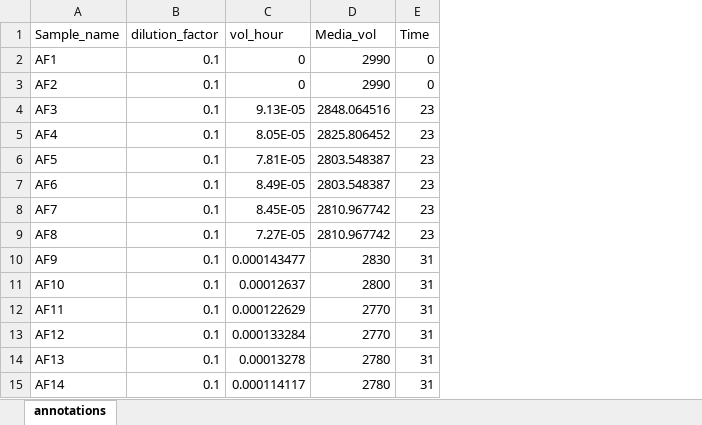
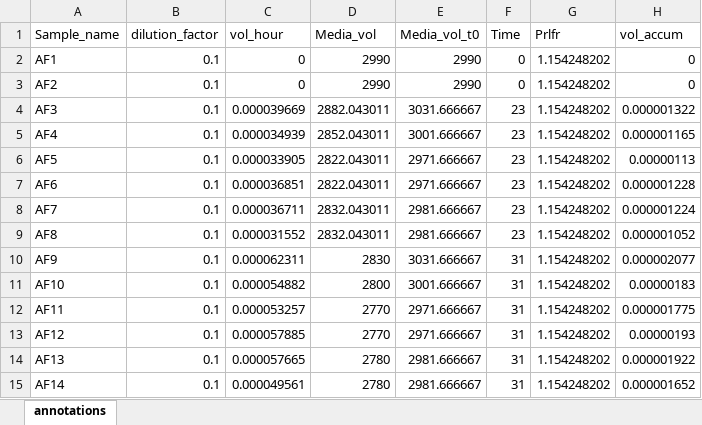
Before and after one commit to krdav/lab-work, an Excel workbook: H1299_143B_prot-nucl-quant/AA_influx_143B-GOT-DKO/annotations.xlsx, sheet annotations, drawn as a sheet; values as stored, in another font and other column widths than the file's, no borders; the diff names each change by its address in the sheet, - before the commit and + after, or states it on an @@ line.

```diff
--- a/H1299_143B_prot-nucl-quant/AA_influx_143B-GOT-DKO/annotations.xlsx (sheet annotations)
+++ b/H1299_143B_prot-nucl-quant/AA_influx_143B-GOT-DKO/annotations.xlsx (sheet annotations)
+column E (Media_vol_t0), rows 2-15: 2990 | 2990 | 3031.666667 | 3001.666667 | 2971.666667 | 2971.666667 | 2981.666667 | 2981.666667 | 3031.666667 | 3001.666667 | 2971.666667 | 2971.666667 | 2981.666667 | 2981.666667
+column G (Prlfr), rows 2-15: all 1.154248202
+column H (vol_accum), rows 2-15: 0 | 0 | 0.000001322 | 0.000001165 | 0.00000113 | 0.000001228 | 0.000001224 | 0.000001052 | 0.000002077 | 0.00000183 | 0.000001775 | 0.00000193 | 0.000001922 | 0.000001652
-C4 (vol_hour): 9.13E-05
+C4 (vol_hour): 0.000039669
-D4 (Media_vol): 2848.064516
+D4 (Media_vol): 2882.043011
-C5 (vol_hour): 8.05E-05
+C5 (vol_hour): 0.000034939
-D5 (Media_vol): 2825.806452
+D5 (Media_vol): 2852.043011
-C6 (vol_hour): 7.81E-05
+C6 (vol_hour): 0.000033905
-D6:D7 (Media_vol): 2803.548387
+D6:D7 (Media_vol): 2822.043011
-C7 (vol_hour): 8.49E-05
+C7 (vol_hour): 0.000036851
-C8 (vol_hour): 8.45E-05
+C8 (vol_hour): 0.000036711
-D8:D9 (Media_vol): 2810.967742
+D8:D9 (Media_vol): 2832.043011
-C9 (vol_hour): 7.27E-05
+C9 (vol_hour): 0.000031552
-C10 (vol_hour): 0.000143477
+C10 (vol_hour): 0.000062311
-C11 (vol_hour): 0.00012637
+C11 (vol_hour): 0.000054882
-C12 (vol_hour): 0.000122629
+C12 (vol_hour): 0.000053257
-C13 (vol_hour): 0.000133284
+C13 (vol_hour): 0.000057885
-C14 (vol_hour): 0.00013278
+C14 (vol_hour): 0.000057665
-C15 (vol_hour): 0.000114117
+C15 (vol_hour): 0.000049561
```
Also changed, not shown: H1299_143B_prot-nucl-quant/AA_influx_143B-GOT-DKO/coulter_counter_data.xlsx, H1299_143B_prot-nucl-quant/AA_influx_143B-GOT-DKO/influx.xlsx, 6 other files.
